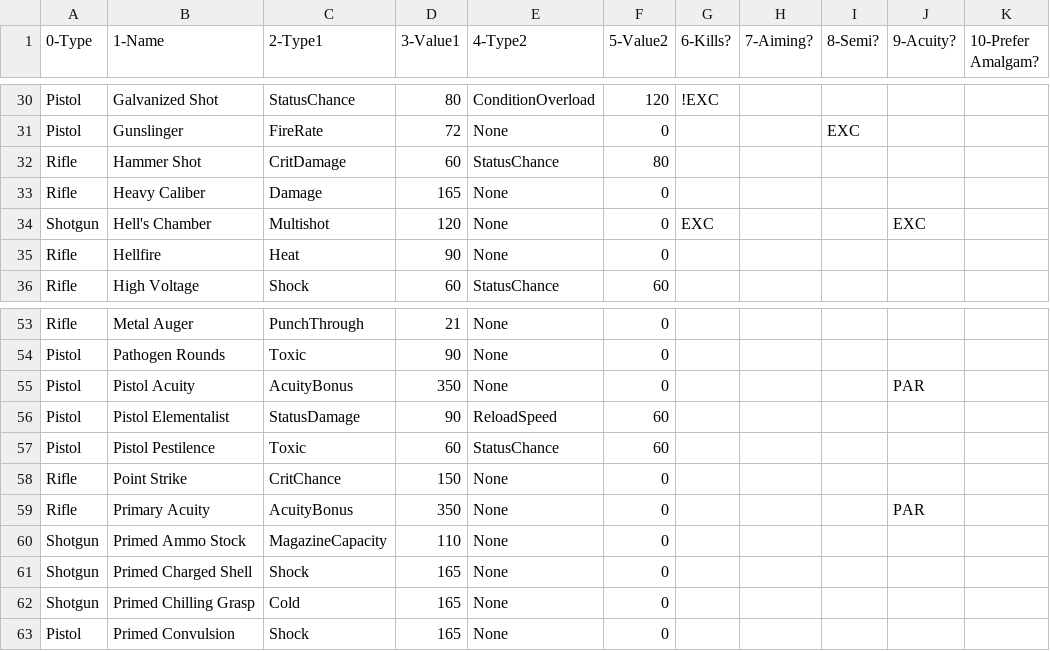
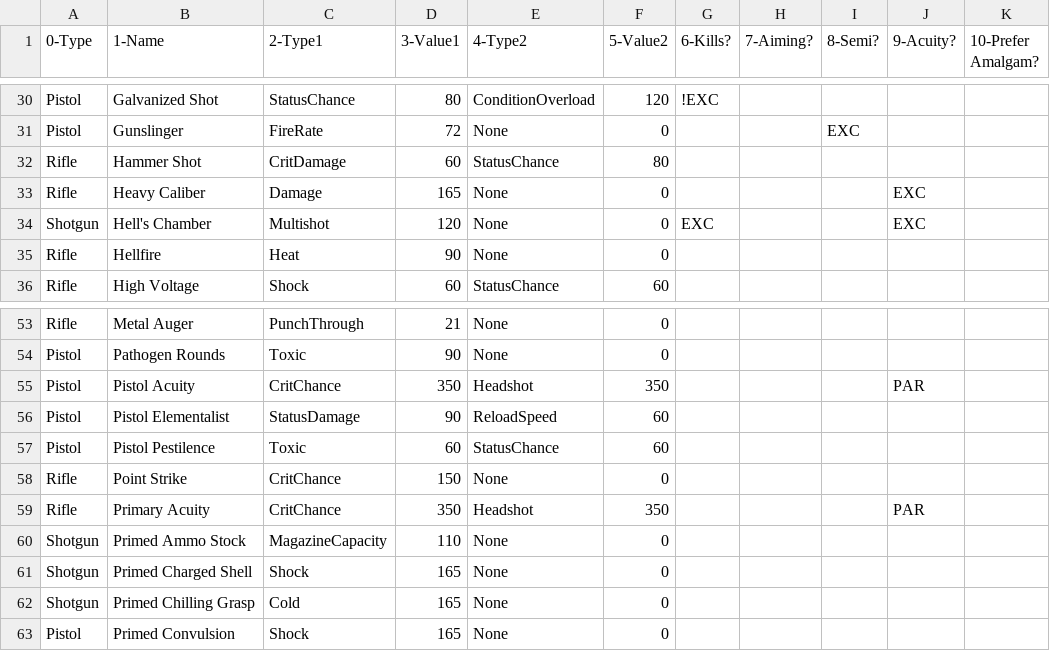
Before and after one commit to ReallyMadHermit/wf_optimizer, a CSV file: src/data/gun_mods.csv, drawn as a sheet; only a part is shown, gaps mark what is left out; the diff names each change by its address in the sheet, - before the commit and + after, or states it on an @@ line.

```diff
--- a/src/data/gun_mods.csv
+++ b/src/data/gun_mods.csv
-J33 (9-Acuity?): (empty)
+J33 (9-Acuity?): EXC
-C55 (2-Type1): AcuityBonus
+C55 (2-Type1): CritChance
-E55 (4-Type2): None
+E55 (4-Type2): Headshot
-F55 (5-Value2): 0
+F55 (5-Value2): 350
-C59 (2-Type1): AcuityBonus
+C59 (2-Type1): CritChance
-E59 (4-Type2): None
+E59 (4-Type2): Headshot
-F59 (5-Value2): 0
+F59 (5-Value2): 350
```
Also changed, not shown: src/data/gun_arcanes.csv.
